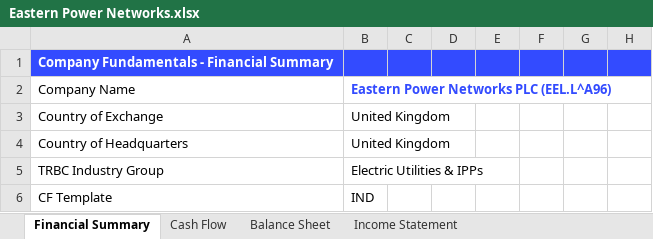
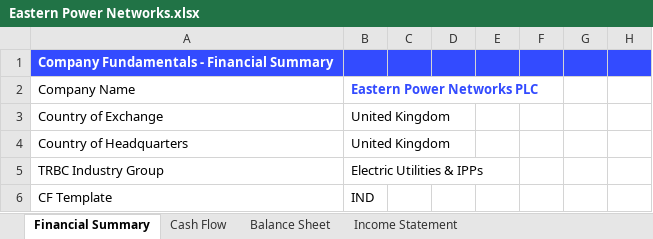
Before and after one commit to Reneige/EstimatingCreditSpreadsViaMachineLearning, an Excel workbook: GBP Bonds/Electrical Companies/Financials/Eastern Power Networks.xlsx, sheet Financial Summary, drawn as a sheet; only a part is shown; values as stored, in another font and other column widths than the file's, no borders; the diff names each change by its address in the sheet, - before the commit and + after, or states it on an @@ line.

Commit message:
fixed issues with data

```diff
--- a/GBP Bonds/Electrical Companies/Financials/Eastern Power Networks.xlsx (sheet Financial Summary)
+++ b/GBP Bonds/Electrical Companies/Financials/Eastern Power Networks.xlsx (sheet Financial Summary)
-B2: Eastern Power Networks PLC (EEL.L^A96)
+B2: Eastern Power Networks PLC
```
Also changed, not shown: GBP Bonds/Master List of Bonds/Service Companies -disc.xlsx, 6 other files.
